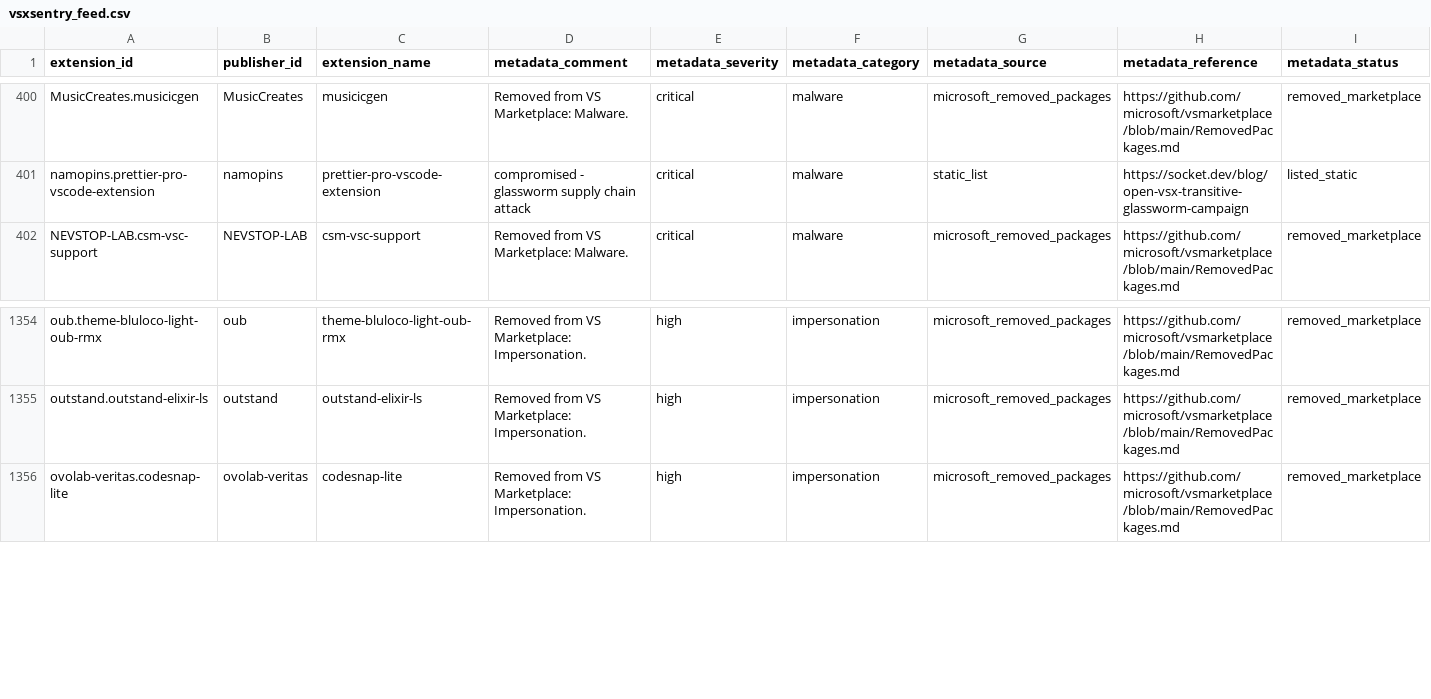
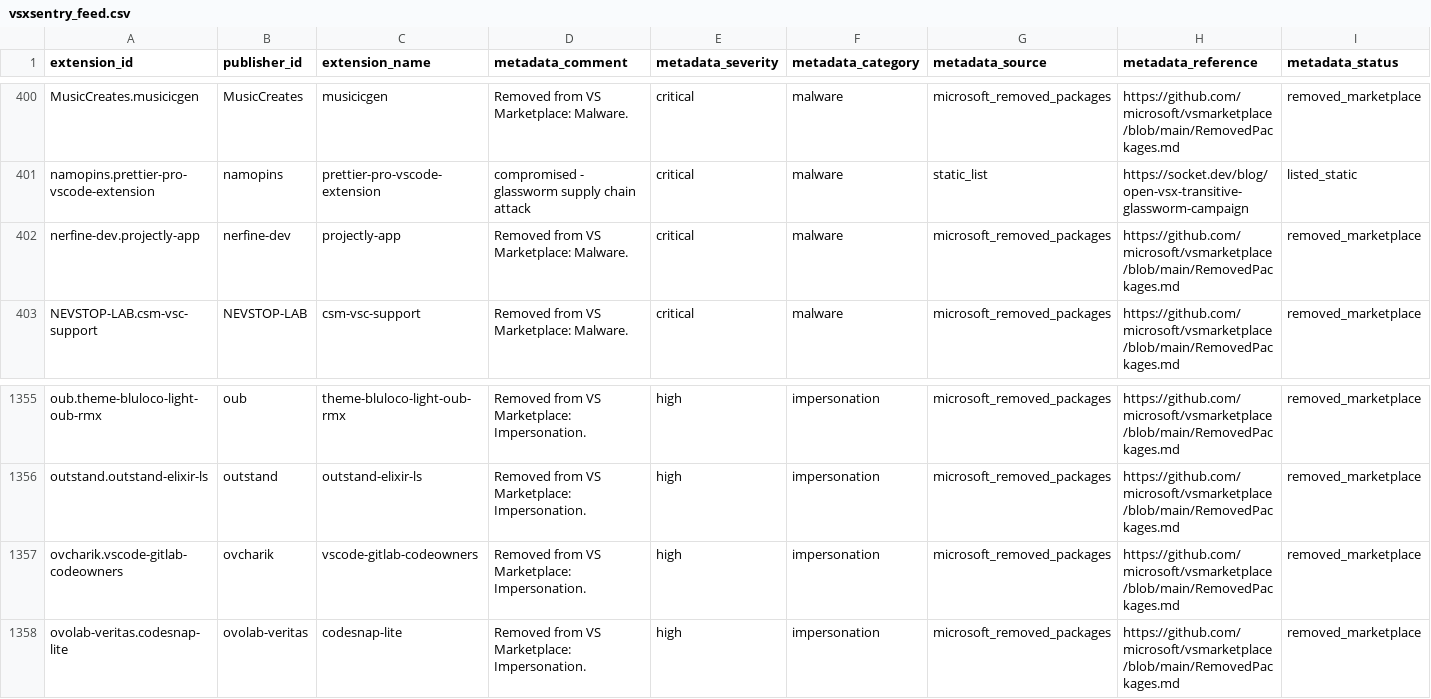
Before and after one commit to vsxsentry/vsxsentry.github.io, a CSV file: feeds/vsxsentry_feed.csv, drawn as a sheet; only a part is shown, gaps mark what is left out; rows hold the shown columns only; the diff names each change by its address in the sheet, - before the commit and + after, or states it on an @@ line.

```diff
--- a/feeds/vsxsentry_feed.csv
+++ b/feeds/vsxsentry_feed.csv
+row 402: nerfine-dev.projectly-app | nerfine-dev | projectly-app | Removed from VS Marketplace: Malware. | critical | malware | microsoft_removed_packages | https://github.com/microsoft/vsmarketplace/blob/main/RemovedPackages.md | removed_marketplace
+row 1357: ovcharik.vscode-gitlab-codeowners | ovcharik | vscode-gitlab-codeowners | Removed from VS Marketplace: Impersonation. | high | impersonation | microsoft_removed_packages | https://github.com/microsoft/vsmarketplace/blob/main/RemovedPackages.md | removed_marketplace
```
Also changed, not shown: feeds/vsxsentry_malicious_feed.csv, feeds/vsxsentry_opencti_import.csv, 13 other files.
